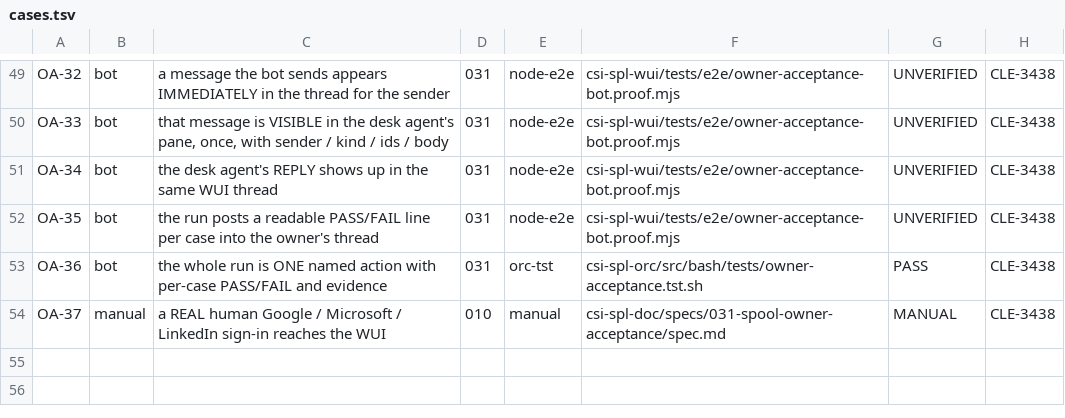
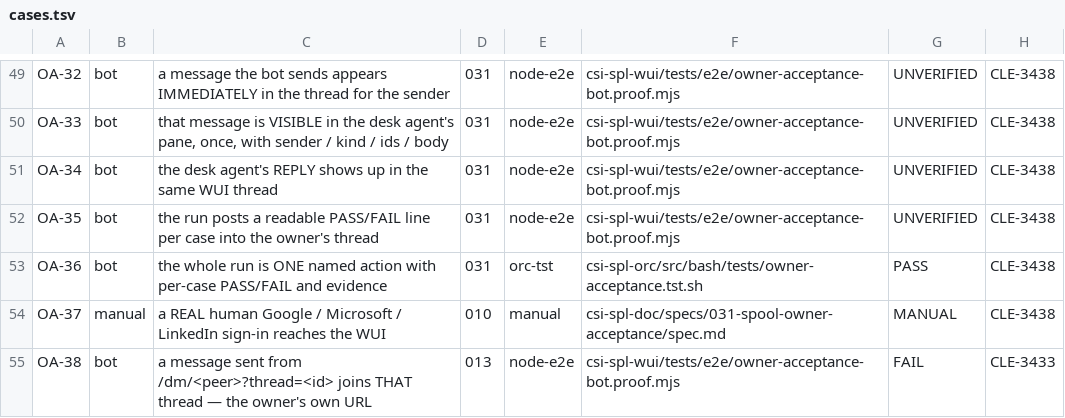
Before and after one commit to csitea/csi-spl, a TSV file: csi-spl-doc/specs/031-spool-owner-acceptance/cases.tsv, drawn as a sheet; only a part is shown, gaps mark what is left out.

Commit message:
test(031): the first live run found three bugs in the test, and one in the product
Ran against dev in the owner's thread, tree f76f648, n=1. 4/7 cases PASS. The
three failures were the test's, not the system's, and one finding was real.

The test's own bugs, each fixed here:

- case 3 announced itself BEFORE looking at the pane. The notice pane holds
  only a few notices, so the bot's own announce and verdict lines evicted the
  message it then went looking for: body_seen false at 45 s for a message
  whose notice had been rung 3 s after the send, and whose file was in the
  inbox the whole time. A test whose chatter destroys its own evidence reports
  a delivery failure that did not happen. Both halves of one send are now
  asserted before another word is posted.
- case 4 answered OWNER_THREAD. Since a DM send does not join that thread (see
  below), the reply landed in a conversation the bot is not in, and the reply
  leg failed for a reason that was not the reply leg. It now answers the task
  the bot's own message created, read off the row's data-task-id.
- case 6 asserted only the failure half of "either lands or visibly fails".
  The send LANDED after the socket came back — the message is in the agent's
  inbox — and the case still read FAIL. Asserting one half of an either/or is
  how a working system gets called broken. It now asserts the disjunction, and
  fails only on the third outcome: silently gone.

The product finding, recorded as OA-38 and handed to CLE-3433:
/dm/<peer>?thread=<id> does not bind the composer to that thread. The DM page
never reads route.query.thread, and channel.ts:278 mints a new task per send,
so the owner's own URL scatters messages into separate conversations. Twelve
messages from one page produced twelve tasks in this run.

```diff
--- a/csi-spl-doc/specs/031-spool-owner-acceptance/cases.tsv
+++ b/csi-spl-doc/specs/031-spool-owner-acceptance/cases.tsv
@@ -54 +54,2 @@ OA-36	bot	the whole run is ONE named action with per-case PASS/FAIL and evidence
 OA-37	manual	a REAL human Google / Microsoft / LinkedIn sign-in reaches the WUI	010	manual	csi-spl-doc/specs/031-spool-owner-acceptance/spec.md	MANUAL	CLE-3438
+OA-38	bot	a message sent from /dm/<peer>?thread=<id> joins THAT thread — the owner's own URL	013	node-e2e	csi-spl-wui/tests/e2e/owner-acceptance-bot.proof.mjs	FAIL	CLE-3433
```
Also changed, not shown: 3 other files.
